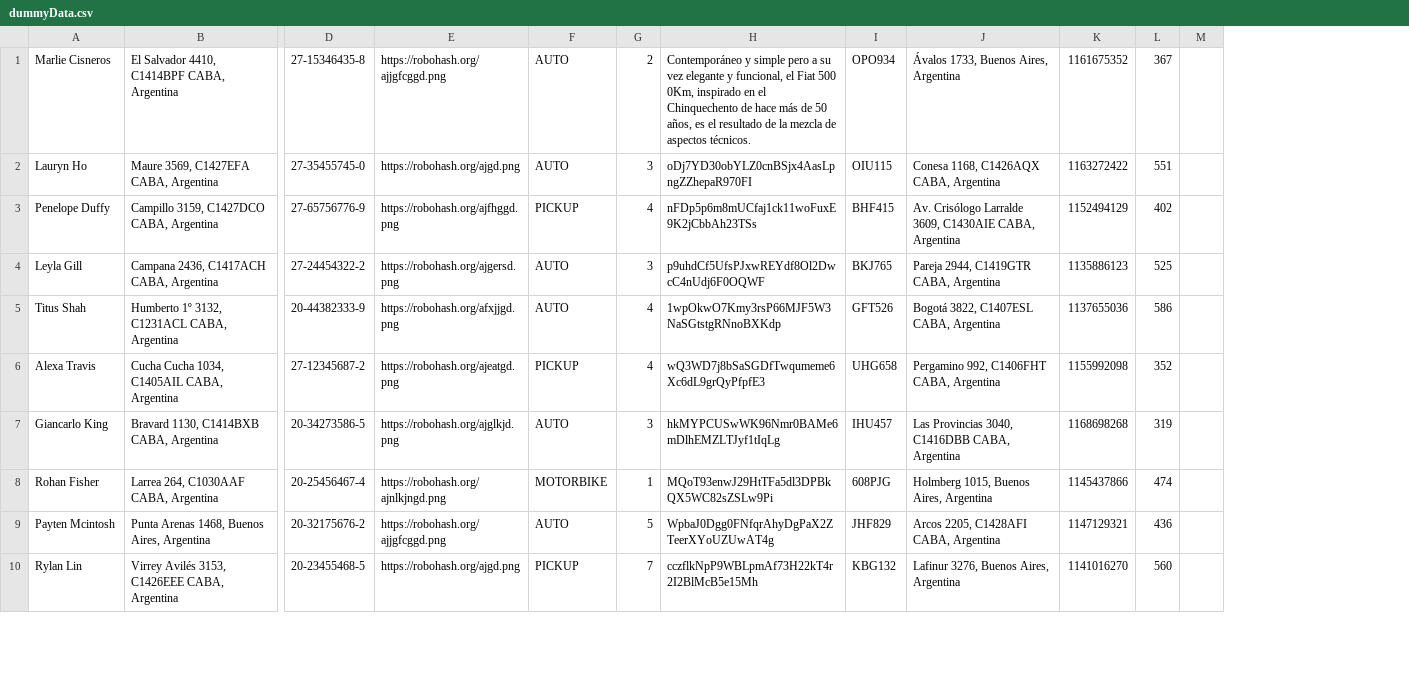
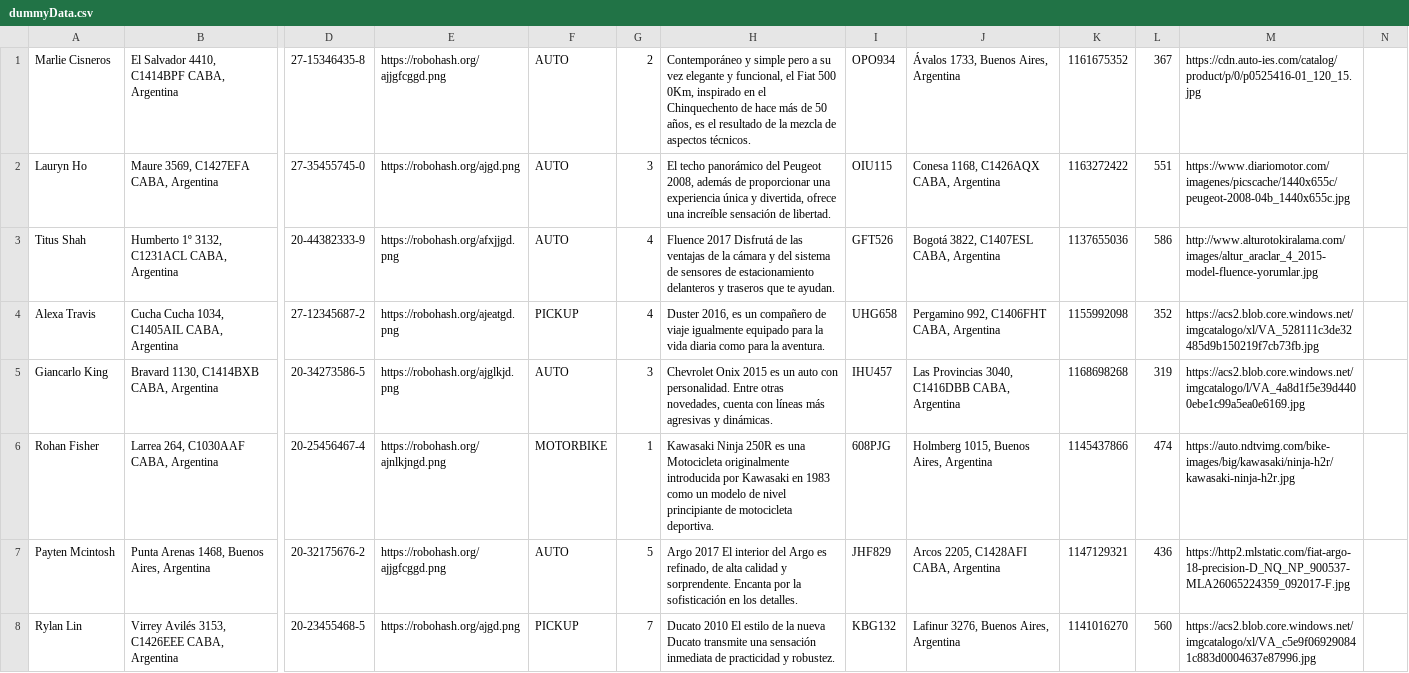
Before and after one commit to agustingarciasmith/desapp-unq-grupo-i-012018, a CSV file: desapp-grupoi-backend/src/main/resources/dummyData.csv, drawn as a sheet; only a part is shown, gaps mark what is left out; removed rows and columns are numbered as before the commit, all else as after; rows hold the shown columns only; the diff covers the shown part only; the diff names each change by its address in the sheet, - before the commit and + after, or states it on an @@ line.

```diff
--- a/desapp-grupoi-backend/src/main/resources/dummyData.csv
+++ b/desapp-grupoi-backend/src/main/resources/dummyData.csv
-column M, empty
+column M, rows 1-8: https://cdn.auto-ies.com/catalog/product/p/0/p0525416-01_120_15.jpg | https://www.diariomotor.com/imagenes/picscache/1440x655c/peugeot-2008-04b_1440x655c.jpg | http://www.alturotokiralama.com/images/altur_araclar_4_2015-model-fluence-yorumlar.jpg | https://acs2.blob.core.windows.net/imgcatalogo/xl/VA_528111c3de32485d9b150219f7cb73fb.jpg | https://acs2.blob.core.windows.net/imgcatalogo/l/VA_4a8d1f5e39d4400ebe1c99a5ea0e6169.jpg | https://auto.ndtvimg.com/bike-images/big/kawasaki/ninja-h2r/kawasaki-ninja-h2r.jpg | https://http2.mlstatic.com/fiat-argo-18-precision-D_NQ_NP_900537-MLA26065224359_092017-F.jpg | https://acs2.blob.core.windows.net/imgcatalogo/xl/VA_c5e9f069290841c883d0004637e87996.jpg
+column N, empty
-H2: oDj7YD30obYLZ0cnBSjx4AasLpngZZhepaR970FI
+H2: El techo panorámico del Peugeot 2008, además de proporcionar una experiencia única y divertida, ofrece una increíble sensación de libertad.
-row 3: Penelope Duffy | Campillo 3159, C1427DCO CABA, Argentina | 27-65756776-9 | https://robohash.org/ajfhggd.png | PICKUP | 4 | nFDp5p6m8mUCfaj1ck11woFuxE9K2jCbbAh23TSs | BHF415 | Av. Crisólogo Larralde 3609, C1430AIE CABA, Argentina | 1152494129 | 402
-row 4: Leyla Gill | Campana 2436, C1417ACH CABA, Argentina | 27-24454322-2 | https://robohash.org/ajgersd.png | AUTO | 3 | p9uhdCf5UfsPJxwREYdf8Ol2DwcC4nUdj6F0OQWF | BKJ765 | Pareja 2944, C1419GTR CABA, Argentina | 1135886123 | 525
-H3: 1wpOkwO7Kmy3rsP66MJF5W3NaSGtstgRNnoBXKdp
+H3: Fluence 2017 Disfrutá de las ventajas de la cámara y del sistema de sensores de estacionamiento delanteros y traseros que te ayudan.
-H4: wQ3WD7j8bSaSGDfTwqumeme6Xc6dL9grQyPfpfE3
+H4: Duster 2016, es un compañero de viaje igualmente equipado para la vida diaria como para la aventura.
-H5: hkMYPCUSwWK96Nmr0BAMe6mDlhEMZLTJyf1tIqLg
+H5: Chevrolet Onix 2015 es un auto con personalidad. Entre otras novedades, cuenta con líneas más agresivas y dinámicas.
-H6: MQoT93enwJ29HtTFa5dl3DPBkQX5WC82sZSLw9Pi
+H6: Kawasaki Ninja 250R es una Motocicleta originalmente introducida por Kawasaki en 1983 como un modelo de nivel principiante de motocicleta deportiva.
-H7: WpbaJ0Dgg0FNfqrAhyDgPaX2ZTeerXYoUZUwAT4g
+H7: Argo 2017 El interior del Argo es refinado, de alta calidad y sorprendente. Encanta por la sofisticación en los detalles.
-H8: cczflkNpP9WBLpmAf73H22kT4r2I2BlMcB5e15Mh
+H8: Ducato 2010 El estilo de la nueva Ducato transmite una sensación inmediata de practicidad y robustez.
```
Also changed, not shown: 1 added row and 8 edited cells elsewhere in this file, 10 other files.
